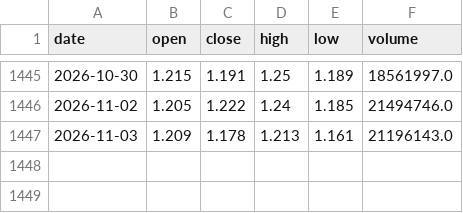
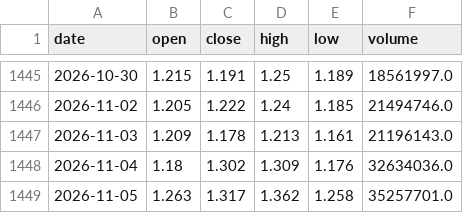
Before and after one commit to ZhouRHong/588080-v3g-signal, a CSV file: data/588080_qfq_snapshot.csv, drawn as a sheet; only a part is shown, gaps mark what is left out.

```diff
--- a/data/588080_qfq_snapshot.csv
+++ b/data/588080_qfq_snapshot.csv
@@ -1447 +1447,3 @@ date,open,close,high,low,volume
 2026-11-03,1.209,1.178,1.213,1.161,21196143.0
+2026-11-04,1.18,1.302,1.309,1.176,32634036.0
+2026-11-05,1.263,1.317,1.362,1.258,35257701.0
```
Also changed, not shown: 2 other files.
